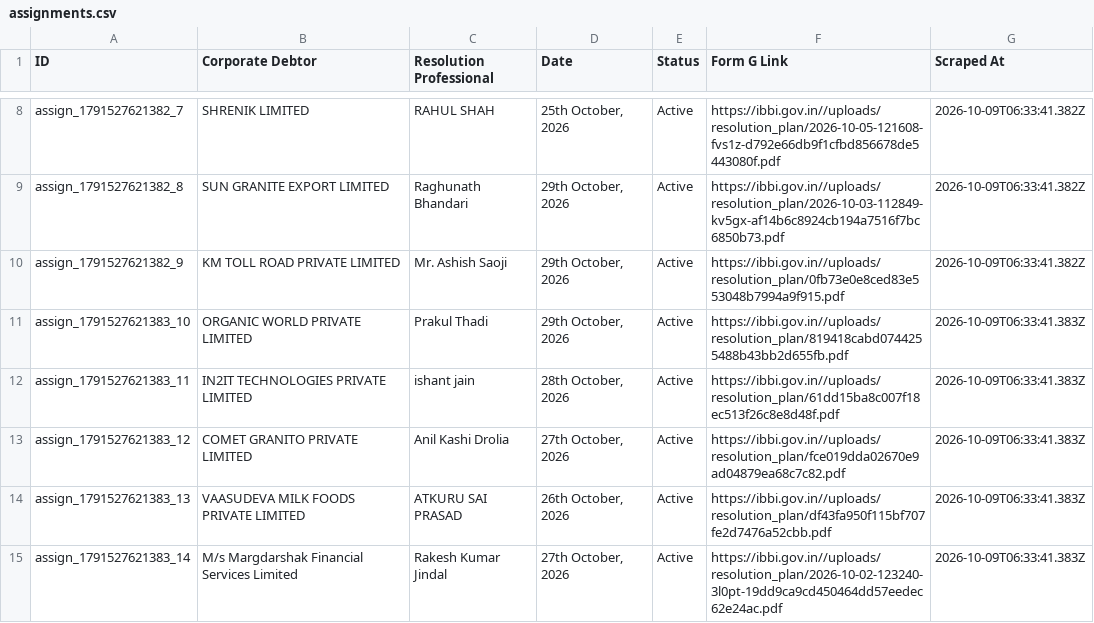
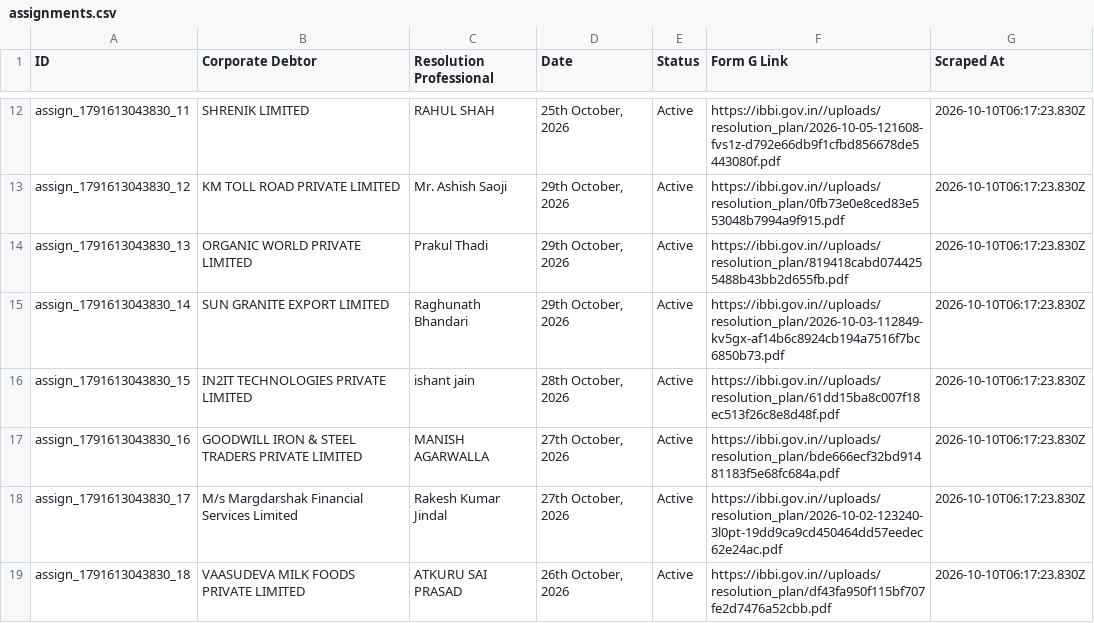
Before and after one commit to prometheus5863/form-g-aarsh, a CSV file: data/assignments.csv, drawn as a sheet; only a part is shown, gaps mark what is left out; removed rows and columns are numbered as before the commit, all else as after; the diff covers the shown part only; the diff names each change by its address in the sheet, - before the commit and + after, or states it on an @@ line.

```diff
--- a/data/assignments.csv
+++ b/data/assignments.csv
-A12 (ID): assign_1791527621382_7
+A12 (ID): assign_1791613043830_11
-G12 (Scraped At): 2026-10-09T06:33:41.382Z
+G12 (Scraped At): 2026-10-10T06:17:23.830Z
-row 9: assign_1791527621382_8 | SUN GRANITE EXPORT LIMITED | Raghunath Bhandari | 29th October, 2026 | Active | https://ibbi.gov.in//uploads/resolution_plan/2026-10-03-112849-kv5gx-af14b6c8924cb194a7516f7bc6850b73.pdf | 2026-10-09T06:33:41.382Z
-A13 (ID): assign_1791527621382_9
+A13 (ID): assign_1791613043830_12
-G13 (Scraped At): 2026-10-09T06:33:41.382Z
+G13 (Scraped At): 2026-10-10T06:17:23.830Z
-A14 (ID): assign_1791527621383_10
+A14 (ID): assign_1791613043830_13
-G14 (Scraped At): 2026-10-09T06:33:41.383Z
+G14 (Scraped At): 2026-10-10T06:17:23.830Z
+row 15: assign_1791613043830_14 | SUN GRANITE EXPORT LIMITED | Raghunath Bhandari | 29th October, 2026 | Active | https://ibbi.gov.in//uploads/resolution_plan/2026-10-03-112849-kv5gx-af14b6c8924cb194a7516f7bc6850b73.pdf | 2026-10-10T06:17:23.830Z
-A16 (ID): assign_1791527621383_11
+A16 (ID): assign_1791613043830_15
-G16:G17 (Scraped At): 2026-10-09T06:33:41.383Z
+G16:G17 (Scraped At): 2026-10-10T06:17:23.830Z
-A17 (ID): assign_1791527621383_12
+A17 (ID): assign_1791613043830_16
-B17 (Corporate Debtor): COMET GRANITO PRIVATE LIMITED
+B17 (Corporate Debtor): GOODWILL IRON & STEEL TRADERS PRIVATE LIMITED
-C17 (Resolution Professional): Anil Kashi Drolia
+C17 (Resolution Professional): MANISH AGARWALLA
-F17 (Form G Link): https://ibbi.gov.in//uploads/resolution_plan/fce019dda02670e9ad04879ea68c7c82.pdf
+F17 (Form G Link): https://ibbi.gov.in//uploads/resolution_plan/bde666ecf32bd91481183f5e68fc684a.pdf
-row 14: assign_1791527621383_13 | VAASUDEVA MILK FOODS PRIVATE LIMITED | ATKURU SAI PRASAD | 26th October, 2026 | Active | https://ibbi.gov.in//uploads/resolution_plan/df43fa950f115bf707fe2d7476a52cbb.pdf | 2026-10-09T06:33:41.383Z
-A18 (ID): assign_1791527621383_14
+A18 (ID): assign_1791613043830_17
-G18 (Scraped At): 2026-10-09T06:33:41.383Z
+G18 (Scraped At): 2026-10-10T06:17:23.830Z
+row 19: assign_1791613043830_18 | VAASUDEVA MILK FOODS PRIVATE LIMITED | ATKURU SAI PRASAD | 26th October, 2026 | Active | https://ibbi.gov.in//uploads/resolution_plan/df43fa950f115bf707fe2d7476a52cbb.pdf | 2026-10-10T06:17:23.830Z
```
Also changed, not shown: 4 added rows, 4 removed rows and 19 edited cells elsewhere in this file, data/announcements.csv, data/public_announcements.csv.
